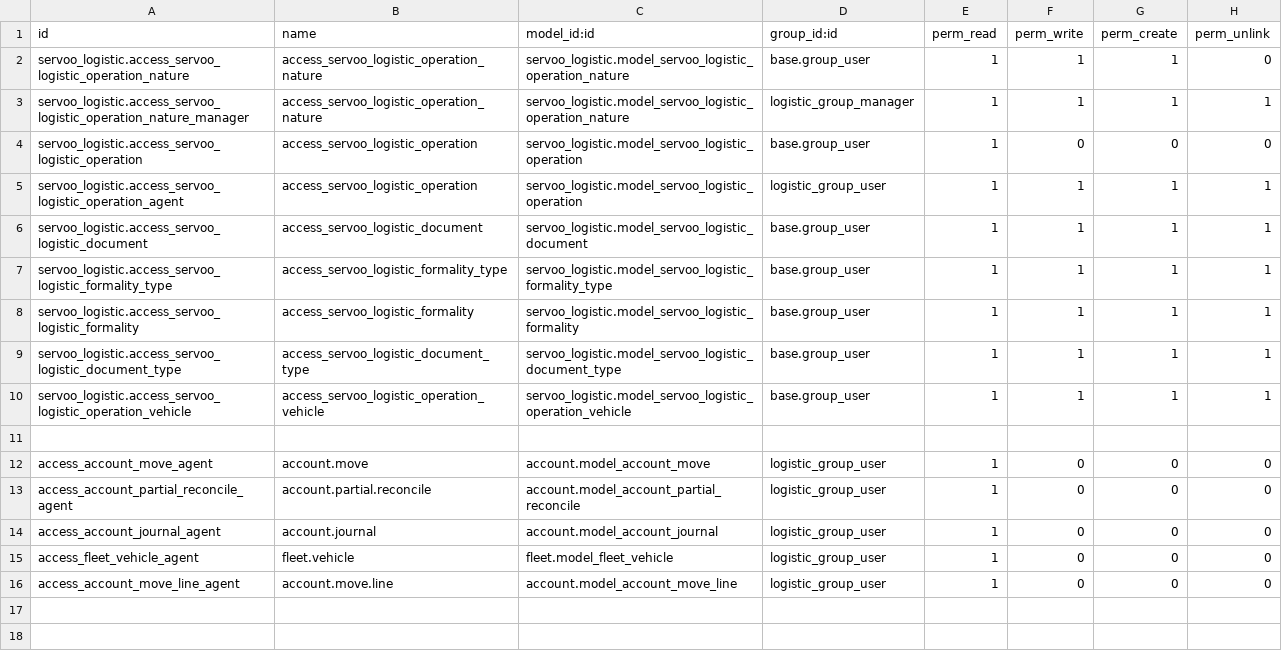
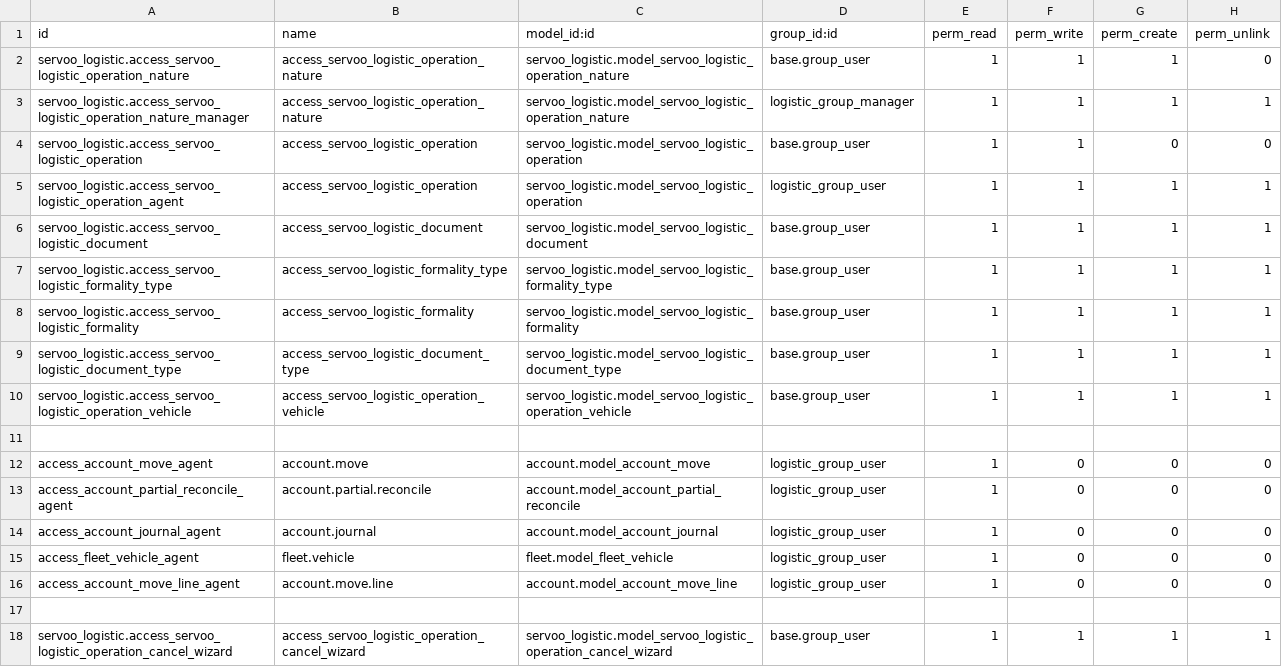
Before and after one commit to faouzabdul/ERP-Transit-Aconnage-Shipping, a CSV file: servoo_logistic/security/ir.model.access.csv, drawn as a sheet.

Commit message:
Intégration d'un wizard d'annulation de dossier Ajout des décorateurs sur les tree views Permettre aux autre utilisateurs de faire des notes, envoyer des messages ou alors planifier les actions sur un dossier

```diff
--- a/servoo_logistic/security/ir.model.access.csv
+++ b/servoo_logistic/security/ir.model.access.csv
@@ -3,3 +3,3 @@ servoo_logistic.access_servoo_logistic_operation_nature,access_servoo_logistic_o
 servoo_logistic.access_servoo_logistic_operation_nature_manager,access_servoo_logistic_operation_nature,servoo_logistic.model_servoo_logistic_operation_nature,logistic_group_manager,1,1,1,1
-servoo_logistic.access_servoo_logistic_operation,access_servoo_logistic_operation,servoo_logistic.model_servoo_logistic_operation,base.group_user,1,0,0,0
+servoo_logistic.access_servoo_logistic_operation,access_servoo_logistic_operation,servoo_logistic.model_servoo_logistic_operation,base.group_user,1,1,0,0
 servoo_logistic.access_servoo_logistic_operation_agent,access_servoo_logistic_operation,servoo_logistic.model_servoo_logistic_operation,logistic_group_user,1,1,1,1
@@ -16 +16,3 @@ access_fleet_vehicle_agent,fleet.vehicle,fleet.model_fleet_vehicle,logistic_grou
 access_account_move_line_agent,account.move.line,account.model_account_move_line,logistic_group_user,1,0,0,0
+
+servoo_logistic.access_servoo_logistic_operation_cancel_wizard,access_servoo_logistic_operation_cancel_wizard,servoo_logistic.model_servoo_logistic_operation_cancel_wizard,base.group_user,1,1,1,1
```
Also changed, not shown: servoo_shipping/security/ir.model.access.csv, servoo_stevedoring/security/ir.model.access.csv, 30 other files.
